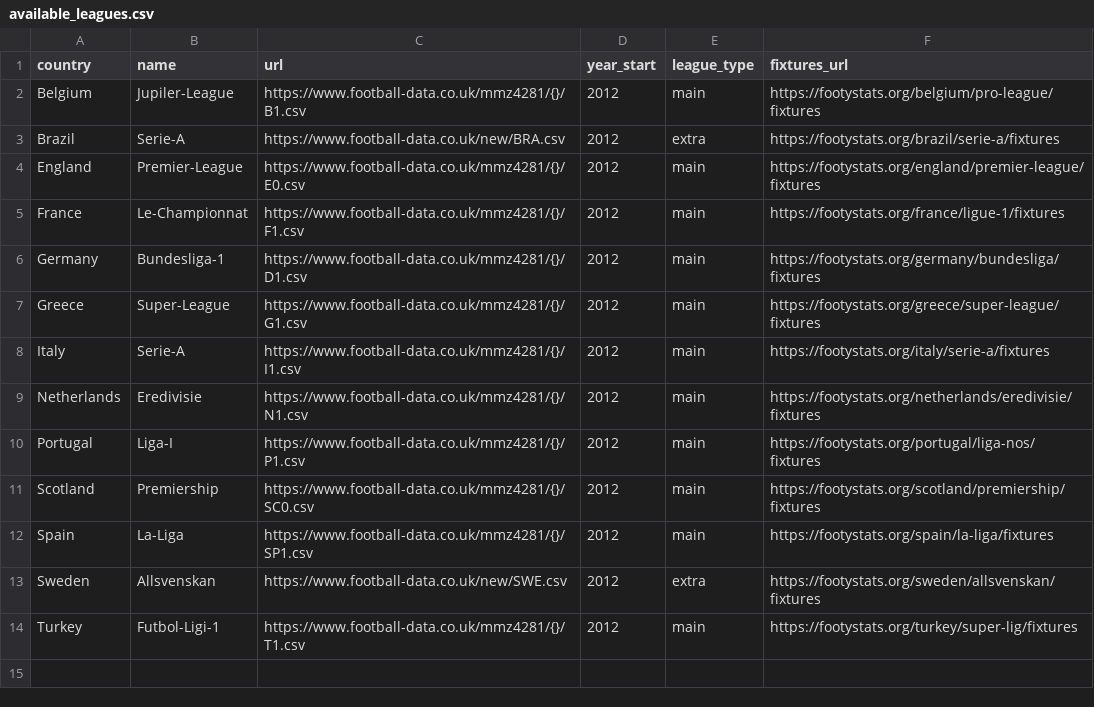
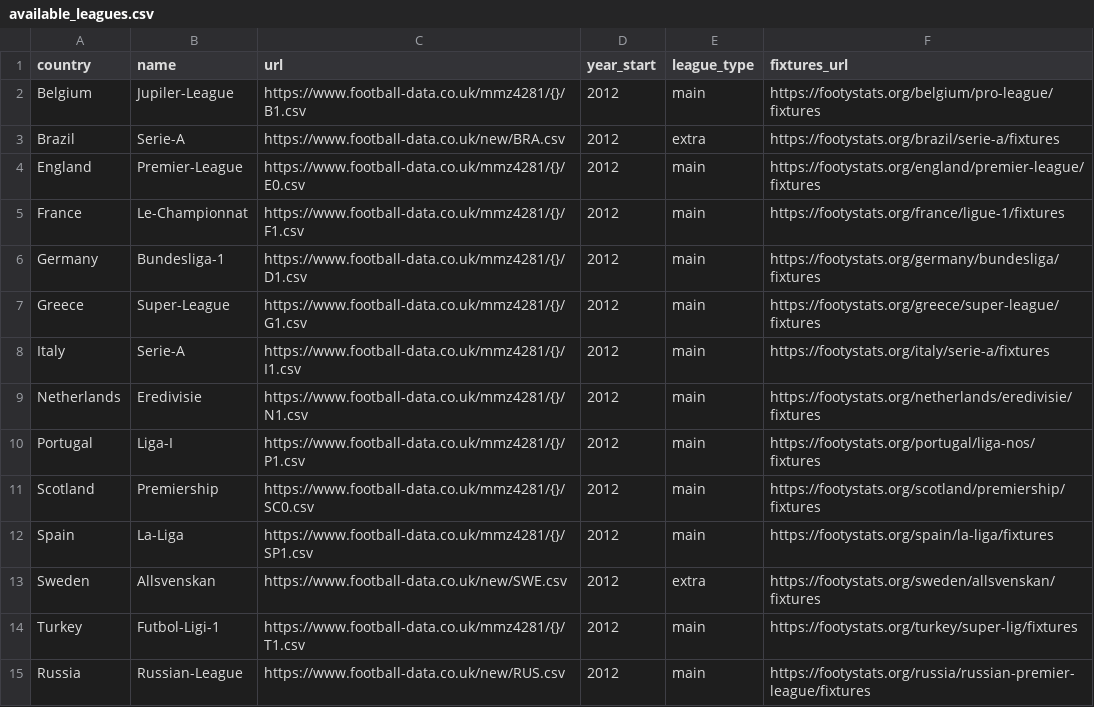
Before and after one commit to kochlisGit/ProphitBet-Soccer-Bets-Predictor, a CSV file: database/storage/leagues/available_leagues.csv, drawn as a sheet; the diff names each change by its address in the sheet, - before the commit and + after, or states it on an @@ line.

Commit message:
added the Russian league. It loads with error due to fewer fields from the scraping expectations

```diff
--- a/database/storage/leagues/available_leagues.csv
+++ b/database/storage/leagues/available_leagues.csv
+row 15: Russia | Russian-League | https://www.football-data.co.uk/new/RUS.csv | 2012 | main | https://footystats.org/russia/russian-premier-league/fixtures
```
